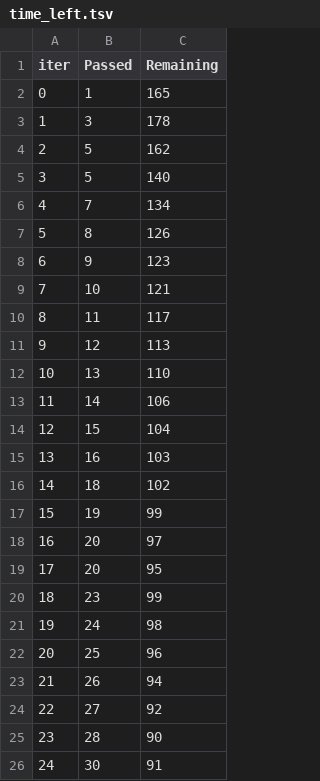
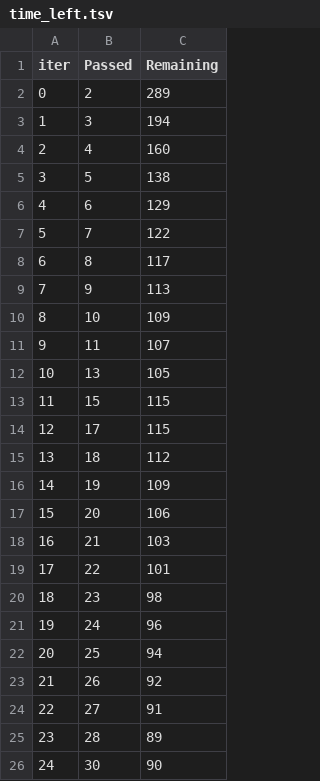
Before and after one commit to Pallavi-mohanty/Mlproject, a TSV file: catboost_info/time_left.tsv, drawn as a sheet; only a part is shown; removed rows and columns are numbered as before the commit, all else as after; the diff covers the shown part only; the diff names each change by its address in the sheet, - before the commit and + after, or states it on an @@ line.

```diff
--- a/catboost_info/time_left.tsv
+++ b/catboost_info/time_left.tsv
-row 2: 0 | 1 | 165
+row 2: 0 | 2 | 289
-C3 (Remaining): 178
+C3 (Remaining): 194
-row 4: 2 | 5 | 162
+row 4: 2 | 4 | 160
-C5 (Remaining): 140
+C5 (Remaining): 138
+row 6: 4 | 6 | 129
@@ column A (iter) renumbered between rows 7 and 97 @@
-C7 (Remaining): 134
+C7 (Remaining): 122
-C8 (Remaining): 126
+C8 (Remaining): 117
-C9 (Remaining): 123
+C9 (Remaining): 113
-C10 (Remaining): 121
+C10 (Remaining): 109
-C11 (Remaining): 117
+C11 (Remaining): 107
-row 11: 9 | 12 | 113
-C12 (Remaining): 110
+C12 (Remaining): 105
-row 13: 11 | 14 | 106
-C13 (Remaining): 104
+C13 (Remaining): 115
-row 15: 13 | 16 | 103
+row 14: 12 | 17 | 115
-C15 (Remaining): 102
+C15 (Remaining): 112
-C16 (Remaining): 99
+C16 (Remaining): 109
-C17 (Remaining): 97
+C17 (Remaining): 106
-row 19: 17 | 20 | 95
+row 18: 16 | 21 | 103
+row 19: 17 | 22 | 101
-C20 (Remaining): 99
+C20 (Remaining): 98
-C21 (Remaining): 98
+C21 (Remaining): 96
-C22 (Remaining): 96
+C22 (Remaining): 94
-C23 (Remaining): 94
+C23 (Remaining): 92
-C24 (Remaining): 92
+C24 (Remaining): 91
-C25 (Remaining): 90
+C25 (Remaining): 89
-C26 (Remaining): 91
+C26 (Remaining): 90
```
Also changed, not shown: 13 added rows, 13 removed rows and 62 edited cells elsewhere in this file, 8 other files.
